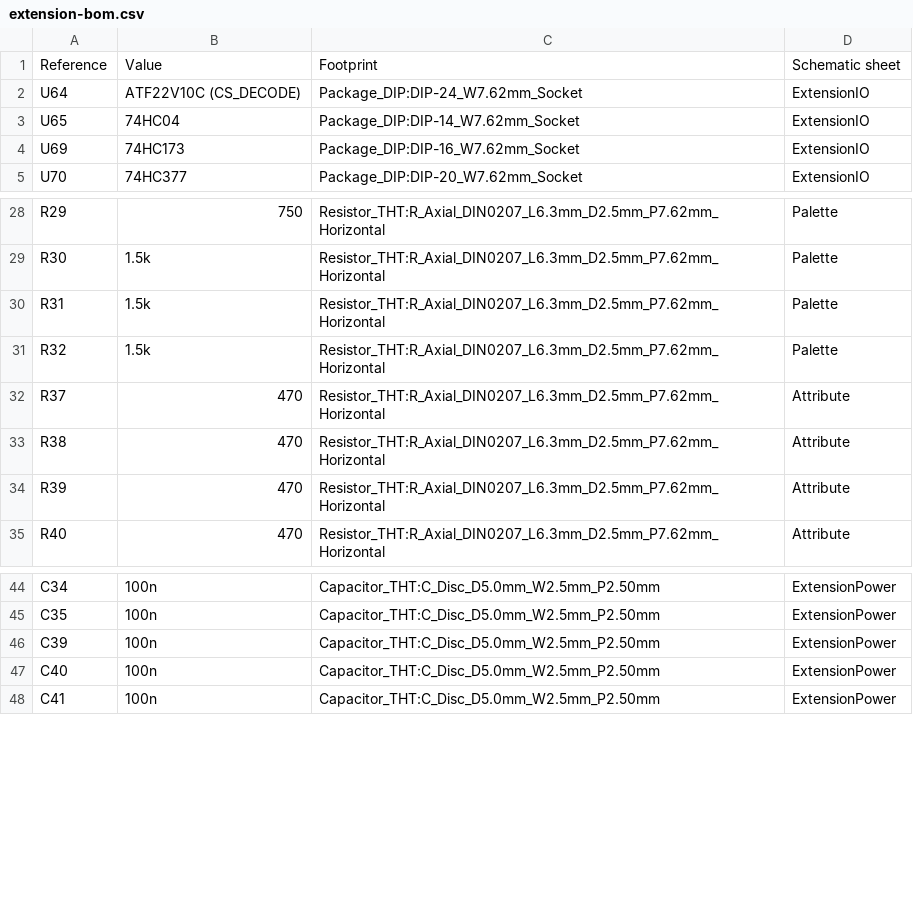
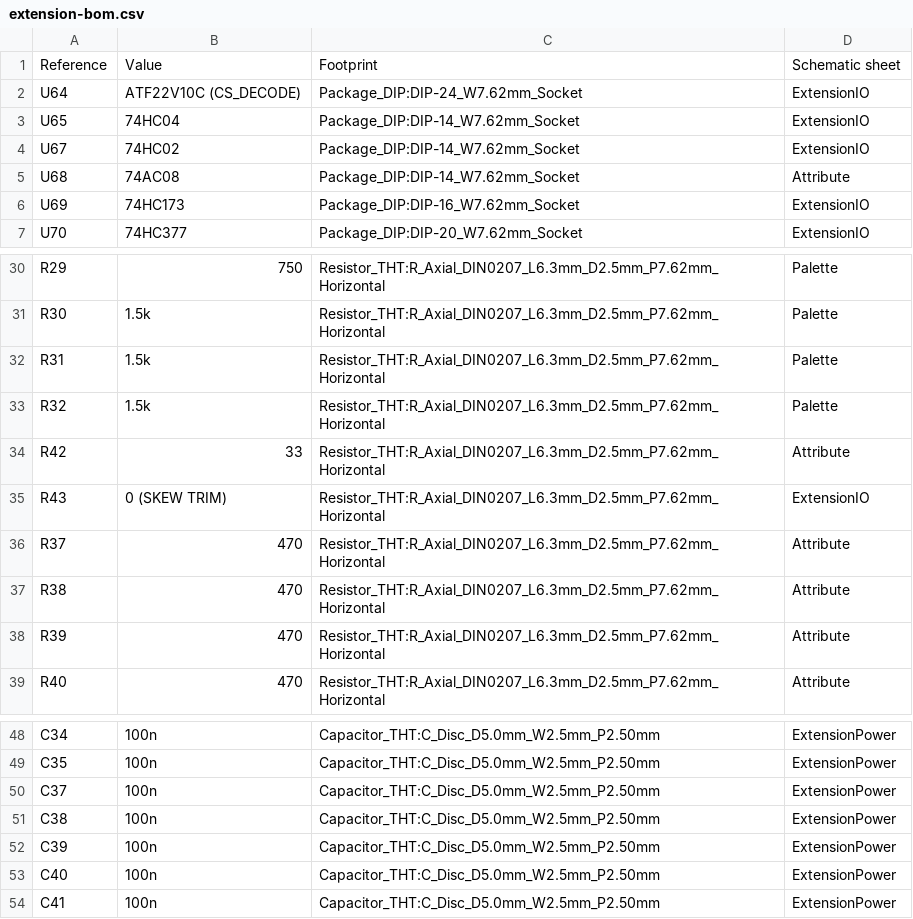
Before and after one commit to heogun/min_forth, a CSV file: hardware/redux-color-sound/integrated/extension-bom.csv, drawn as a sheet; only a part is shown, gaps mark what is left out.

```diff
--- a/hardware/redux-color-sound/integrated/extension-bom.csv
+++ b/hardware/redux-color-sound/integrated/extension-bom.csv
@@ -3,2 +3,4 @@ U64,ATF22V10C (CS_DECODE),Package_DIP:DIP-24_W7.62mm_Socket,ExtensionIO
 U65,74HC04,Package_DIP:DIP-14_W7.62mm_Socket,ExtensionIO
+U67,74HC02,Package_DIP:DIP-14_W7.62mm_Socket,ExtensionIO
+U68,74AC08,Package_DIP:DIP-14_W7.62mm_Socket,Attribute
 U69,74HC173,Package_DIP:DIP-16_W7.62mm_Socket,ExtensionIO
@@ -31,2 +33,4 @@ R31,1.5k,Resistor_THT:R_Axial_DIN0207_L6.3mm_D2.5mm_P7.62mm_Horizontal,Palette
 R32,1.5k,Resistor_THT:R_Axial_DIN0207_L6.3mm_D2.5mm_P7.62mm_Horizontal,Palette
+R42,33,Resistor_THT:R_Axial_DIN0207_L6.3mm_D2.5mm_P7.62mm_Horizontal,Attribute
+R43,0 (SKEW TRIM),Resistor_THT:R_Axial_DIN0207_L6.3mm_D2.5mm_P7.62mm_Horizontal,ExtensionIO
 R37,470,Resistor_THT:R_Axial_DIN0207_L6.3mm_D2.5mm_P7.62mm_Horizontal,Attribute
@@ -45,2 +49,4 @@ C34,100n,Capacitor_THT:C_Disc_D5.0mm_W2.5mm_P2.50mm,ExtensionPower
 C35,100n,Capacitor_THT:C_Disc_D5.0mm_W2.5mm_P2.50mm,ExtensionPower
+C37,100n,Capacitor_THT:C_Disc_D5.0mm_W2.5mm_P2.50mm,ExtensionPower
+C38,100n,Capacitor_THT:C_Disc_D5.0mm_W2.5mm_P2.50mm,ExtensionPower
 C39,100n,Capacitor_THT:C_Disc_D5.0mm_W2.5mm_P2.50mm,ExtensionPower
```
Also changed, not shown: 18 other files.
